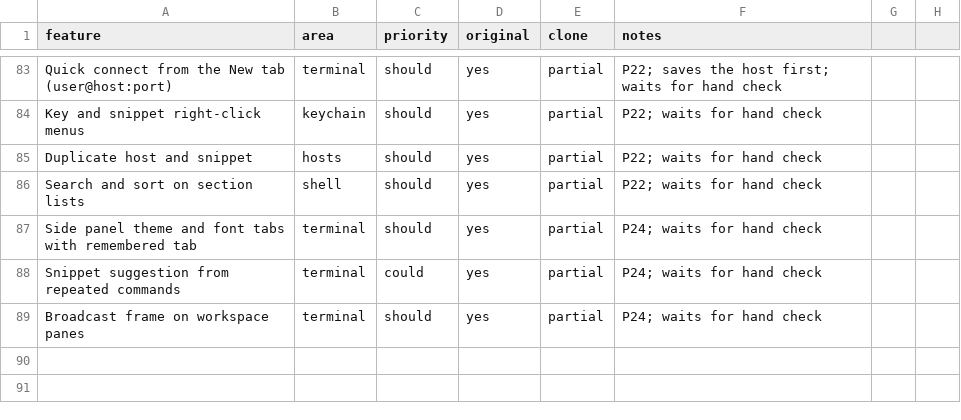
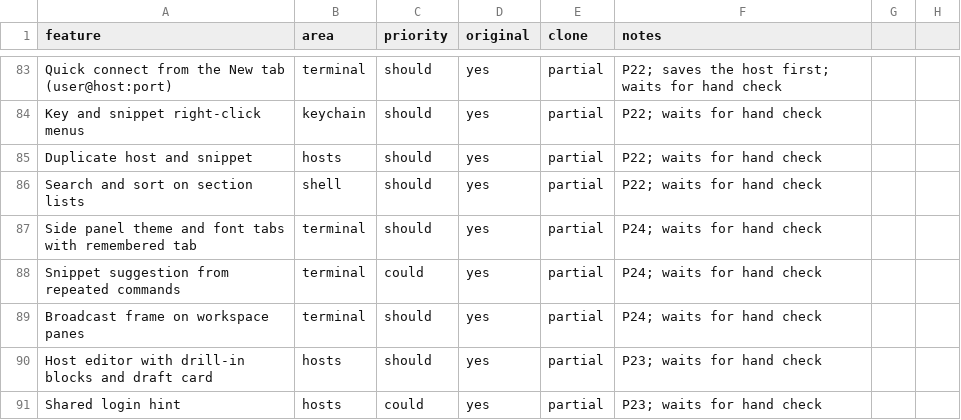
Before and after one commit to jmrezaee/dalan-app, a CSV file: replica/features.csv, drawn as a sheet; only a part is shown, gaps mark what is left out; the diff names each change by its address in the sheet, - before the commit and + after, or states it on an @@ line.

```diff
--- a/replica/features.csv
+++ b/replica/features.csv
+row 90: Host editor with drill-in blocks and draft card | hosts | should | yes | partial | P23; waits for hand check
+row 91: Shared login hint | hosts | could | yes | partial | P23; waits for hand check
```
Also changed, not shown: 12 other files.
